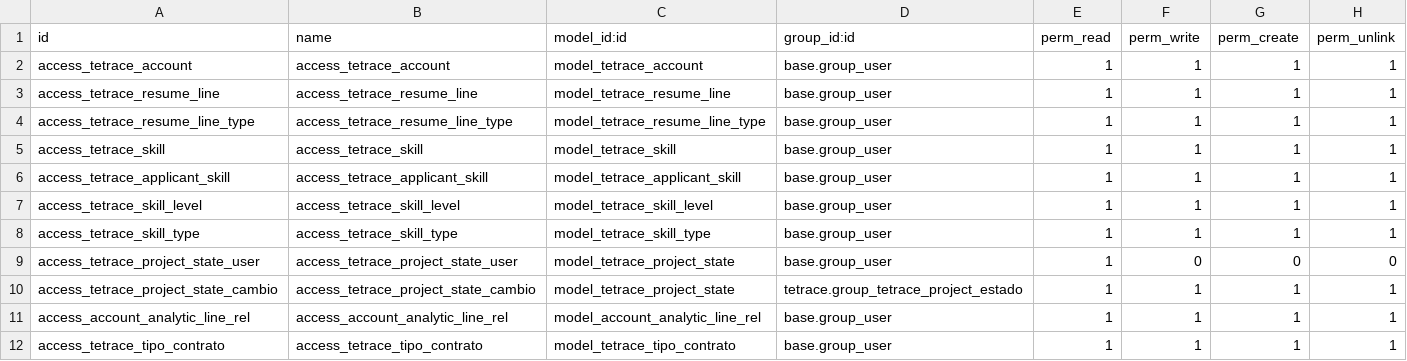
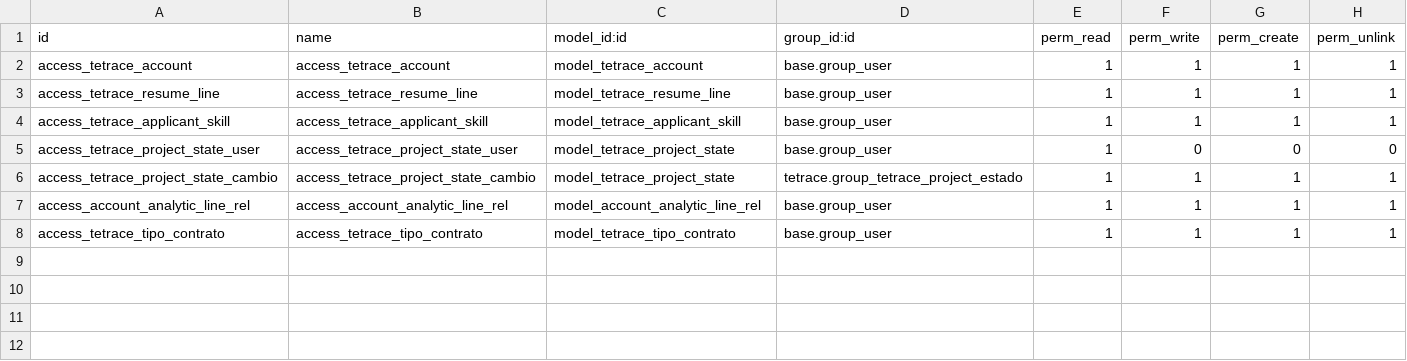
Before and after one commit to YoannyD/tetrace, a CSV file: tetrace/security/ir.model.access.csv, drawn as a sheet.

```diff
--- a/tetrace/security/ir.model.access.csv
+++ b/tetrace/security/ir.model.access.csv
@@ -3,7 +3,3 @@ access_tetrace_account,access_tetrace_account,model_tetrace_account,base.group_u
 access_tetrace_resume_line,access_tetrace_resume_line,model_tetrace_resume_line,base.group_user,1,1,1,1
-access_tetrace_resume_line_type,access_tetrace_resume_line_type,model_tetrace_resume_line_type,base.group_user,1,1,1,1
-access_tetrace_skill,access_tetrace_skill,model_tetrace_skill,base.group_user,1,1,1,1
 access_tetrace_applicant_skill,access_tetrace_applicant_skill,model_tetrace_applicant_skill,base.group_user,1,1,1,1
-access_tetrace_skill_level,access_tetrace_skill_level,model_tetrace_skill_level,base.group_user,1,1,1,1
-access_tetrace_skill_type,access_tetrace_skill_type,model_tetrace_skill_type,base.group_user,1,1,1,1
 access_tetrace_project_state_user,access_tetrace_project_state_user,model_tetrace_project_state,base.group_user,1,0,0,0
```
Also changed, not shown: 1 other file.
